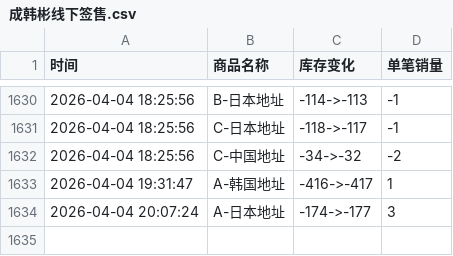
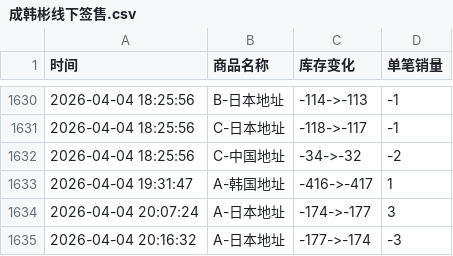
Before and after one commit to Juineii/hanbin_k40410, a CSV file: 成韩彬线下签售.csv, drawn as a sheet; only a part is shown, gaps mark what is left out; the diff names each change by its address in the sheet, - before the commit and + after, or states it on an @@ line.

Commit message:
自动更新数据 2026-04-04 20:16:32

```diff
--- a/成韩彬线下签售.csv
+++ b/成韩彬线下签售.csv
+row 1635: 2026-04-04 20:16:32 | A-日本地址 | -177->-174 | -3
```
